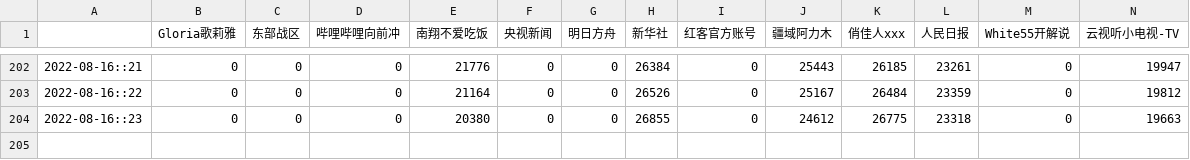
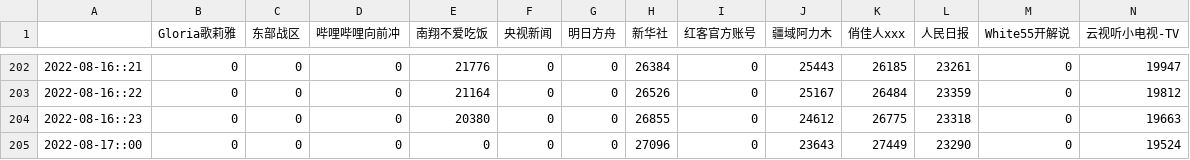
Before and after one commit to XXXShaunPan/bili_fans_ob, a CSV file: bili_fans/up_fans.csv, drawn as a sheet; only a part is shown, gaps mark what is left out; rows hold the shown columns only; the diff names each change by its address in the sheet, - before the commit and + after, or states it on an @@ line.

```diff
--- a/bili_fans/up_fans.csv
+++ b/bili_fans/up_fans.csv
+row 205: 2022-08-17::00 | 0 | 0 | 0 | 0 | 0 | 0 | 27096 | 0 | 23643 | 27449 | 23290 | 0 | 19524
```
Also changed, not shown: bili_fans/down_fans.csv.
